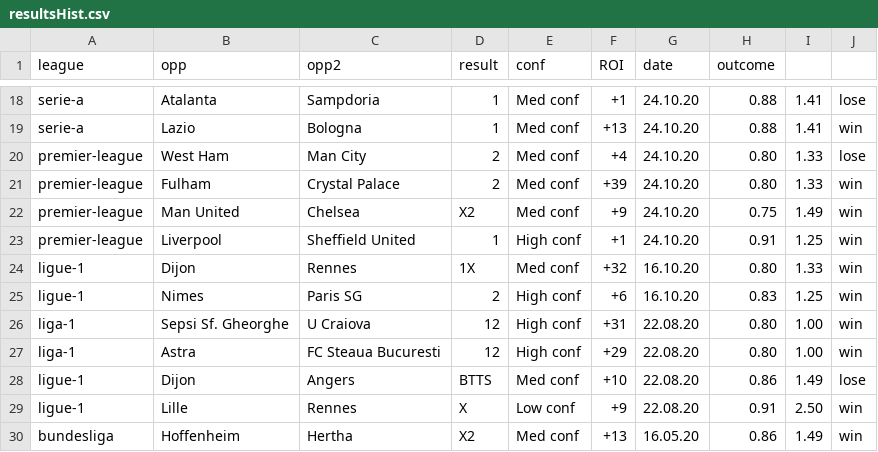
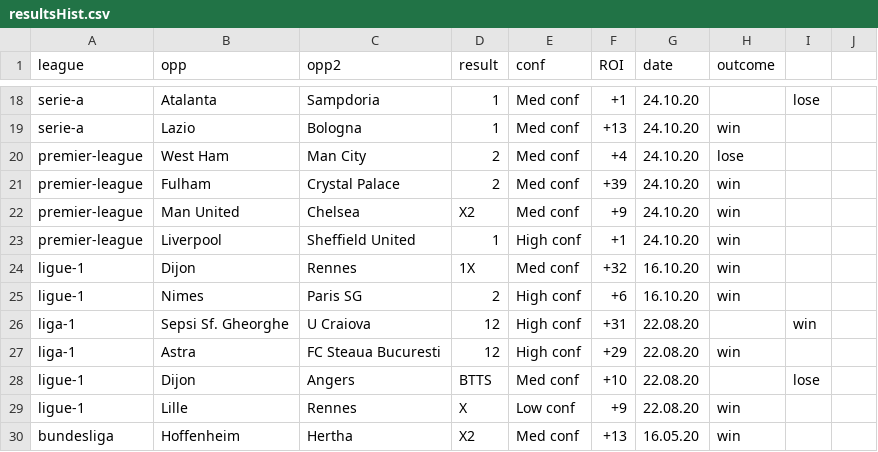
Before and after one commit to razmanolescu/razmanolescu.github.io, a CSV file: assets/results/resultsHist.csv, drawn as a sheet; only a part is shown, gaps mark what is left out; the diff covers the shown part only; the diff names each change by its address in the sheet, - before the commit and + after, or states it on an @@ line.

```diff
--- a/assets/results/resultsHist.csv
+++ b/assets/results/resultsHist.csv
-H18 (outcome): 0.88
+H18 (outcome): (empty)
-I18: 1.41
+I18: lose
-J18: lose
+J18: (empty)
-H19 (outcome): 0.88
+H19 (outcome): win
-I19: 1.41
+I19: (empty)
-J19: win
+J19: (empty)
-H20 (outcome): 0.80
+H20 (outcome): lose
-I20:I21: 1.33
+I20:I21: (empty)
-J20: lose
+J20: (empty)
-H21 (outcome): 0.80
+H21 (outcome): win
-J21:J27: win
+J21:J27: (empty)
-H22 (outcome): 0.75
+H22 (outcome): win
-I22: 1.49
+I22: (empty)
-H23 (outcome): 0.91
+H23 (outcome): win
-I23: 1.25
+I23: (empty)
-H24 (outcome): 0.80
+H24 (outcome): win
-I24: 1.33
+I24: (empty)
-H25 (outcome): 0.83
+H25 (outcome): win
-I25: 1.25
+I25: (empty)
-H26 (outcome): 0.80
+H26 (outcome): (empty)
-I26: 1.00
+I26: win
-H27 (outcome): 0.80
+H27 (outcome): win
-I27: 1.00
+I27: (empty)
-H28 (outcome): 0.86
+H28 (outcome): (empty)
-I28: 1.49
+I28: lose
-J28: lose
+J28: (empty)
-H29 (outcome): 0.91
+H29 (outcome): win
-I29: 2.50
+I29: (empty)
-J29:J30: win
+J29:J30: (empty)
-H30 (outcome): 0.86
+H30 (outcome): win
-I30: 1.49
+I30: (empty)
```
Also changed, not shown: 60 edited cells elsewhere in this file.
